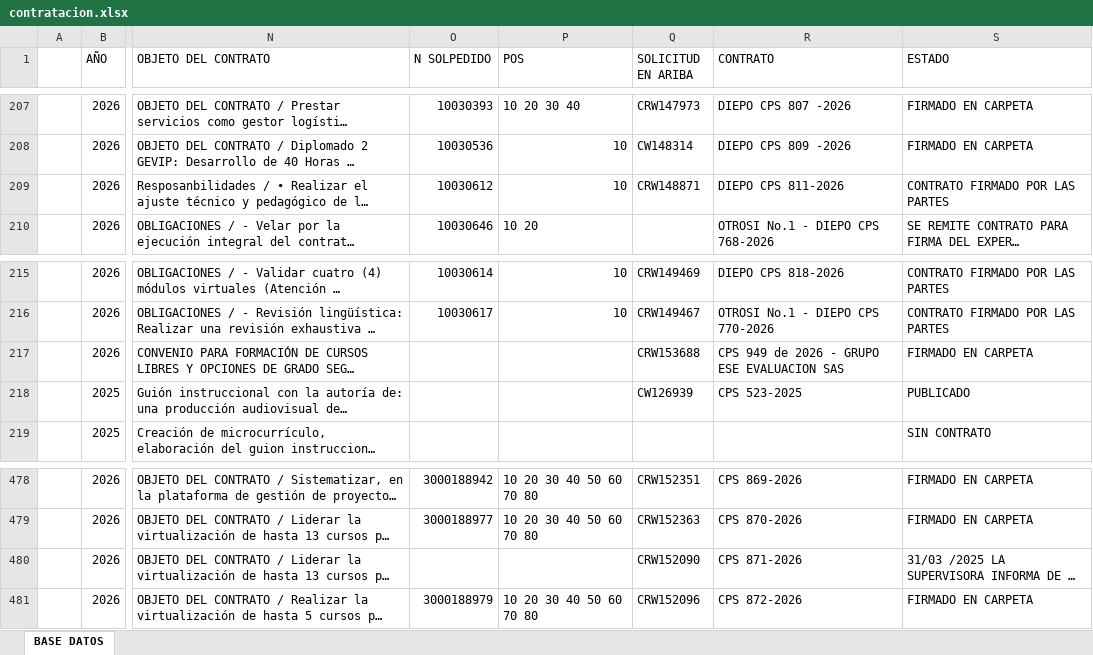
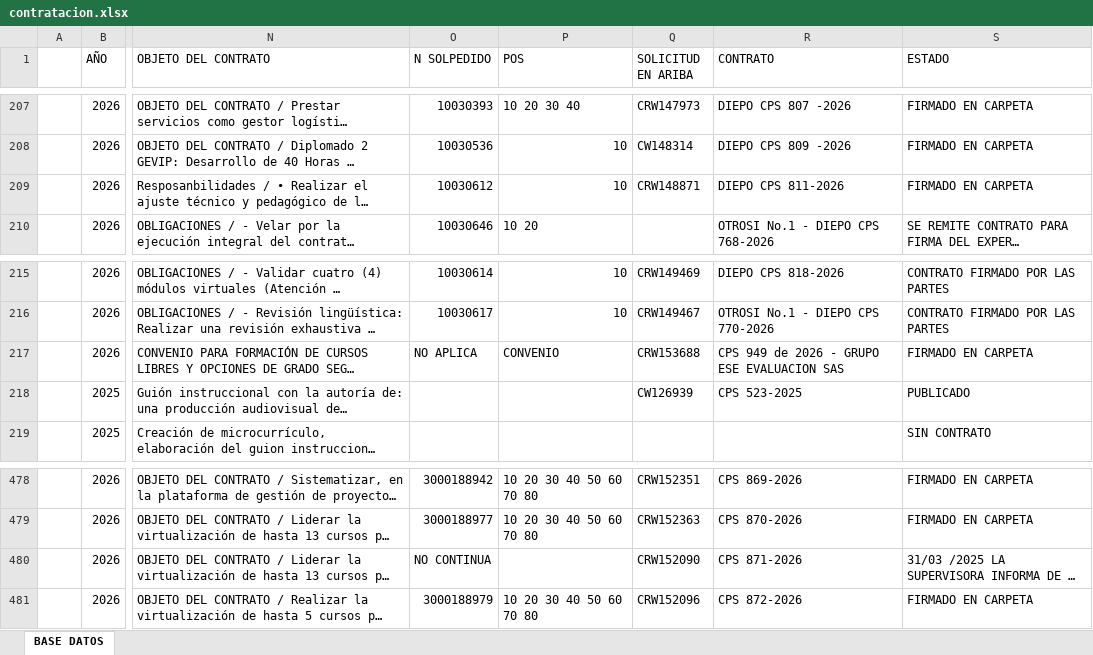
Before and after one commit to COORDINACIONADMINISTRATIVA/chatbot-contratistas, an Excel workbook: database/contratacion.xlsx, sheet BASE DATOS, drawn as a sheet; only a part is shown, gaps mark what is left out; long unchanged cells end in …; values as stored, in another font and other column widths than the file's, no borders; table styles not drawn; the diff covers the shown part only; the diff names each change by its address in the sheet, - before the commit and + after, or states it on an @@ line.

```diff
--- a/database/contratacion.xlsx (sheet BASE DATOS)
+++ b/database/contratacion.xlsx (sheet BASE DATOS)
-S209 (ESTADO): CONTRATO FIRMADO POR LAS PARTES
+S209 (ESTADO): FIRMADO EN CARPETA
-O217 (N SOLPEDIDO): (empty)
+O217 (N SOLPEDIDO): NO APLICA
-P217 (POS): (empty)
+P217 (POS): CONVENIO
-O480 (N SOLPEDIDO): (empty)
+O480 (N SOLPEDIDO): NO CONTINUA
```
Also changed, not shown: 1 added row, 7 removed rows and 46 edited cells elsewhere in this sheet, 2 other files.
